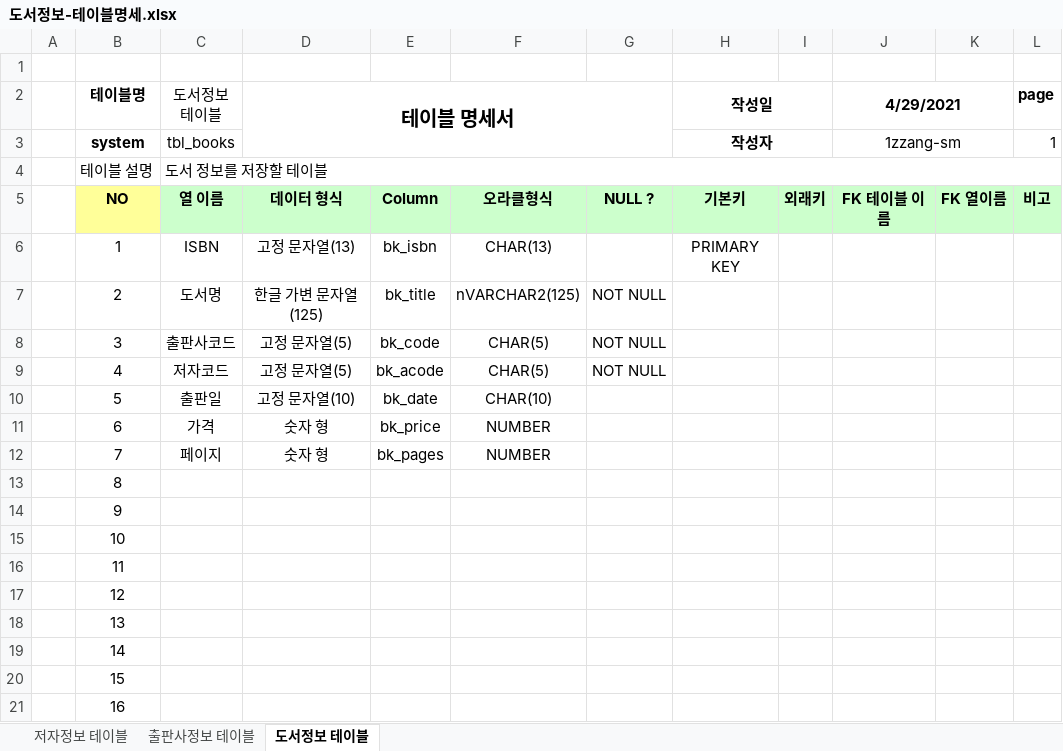
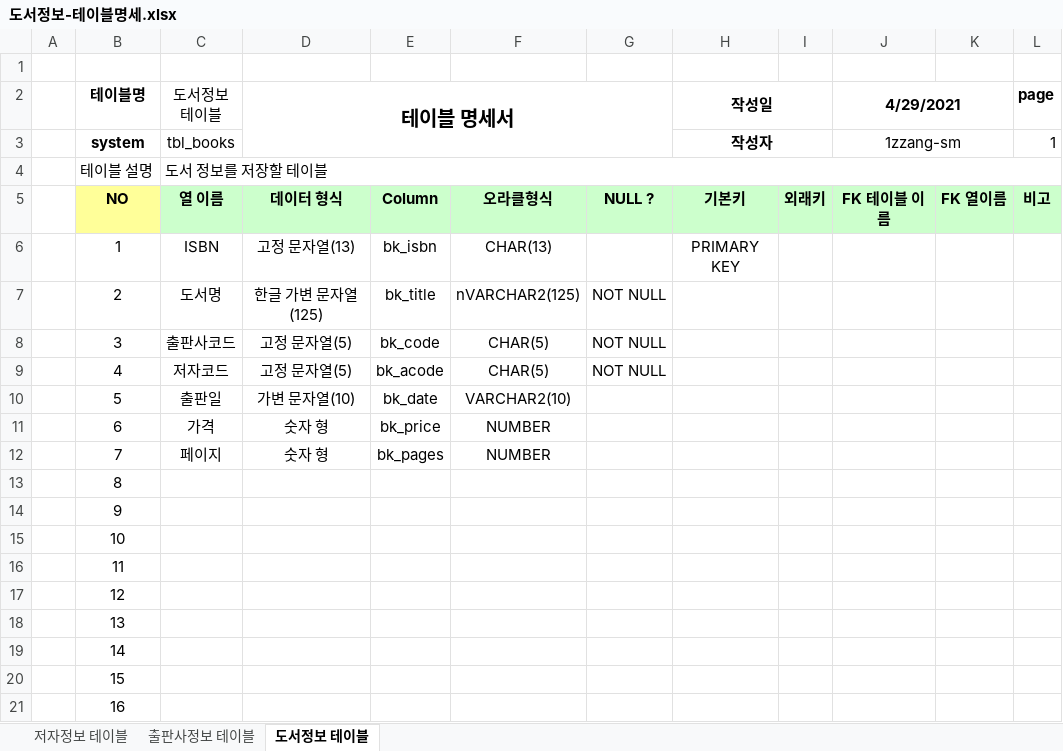
Before and after one commit to 1zzang-sm/Biz_403_2021_04_DBMS, an Excel workbook: 도서대여 프로젝트/도서정보-테이블명세.xlsx, sheet 도서정보 테이블, drawn as a sheet; values as stored, in another font and other column widths than the file's, no borders; the diff names each change by its address in the sheet, - before the commit and + after, or states it on an @@ line.

```diff
--- a/도서대여 프로젝트/도서정보-테이블명세.xlsx (sheet 도서정보 테이블)
+++ b/도서대여 프로젝트/도서정보-테이블명세.xlsx (sheet 도서정보 테이블)
-D10 (테이블 명세서): 고정 문자열(10)
+D10 (테이블 명세서): 가변 문자열(10)
-F10: CHAR(10)
+F10: VARCHAR2(10)
```
Also changed, not shown: 도서대여 프로젝트/샘플-도서정보(2021-04-29).xlsx, 학사관리-테이블명세.xlsx, 8 other files.
